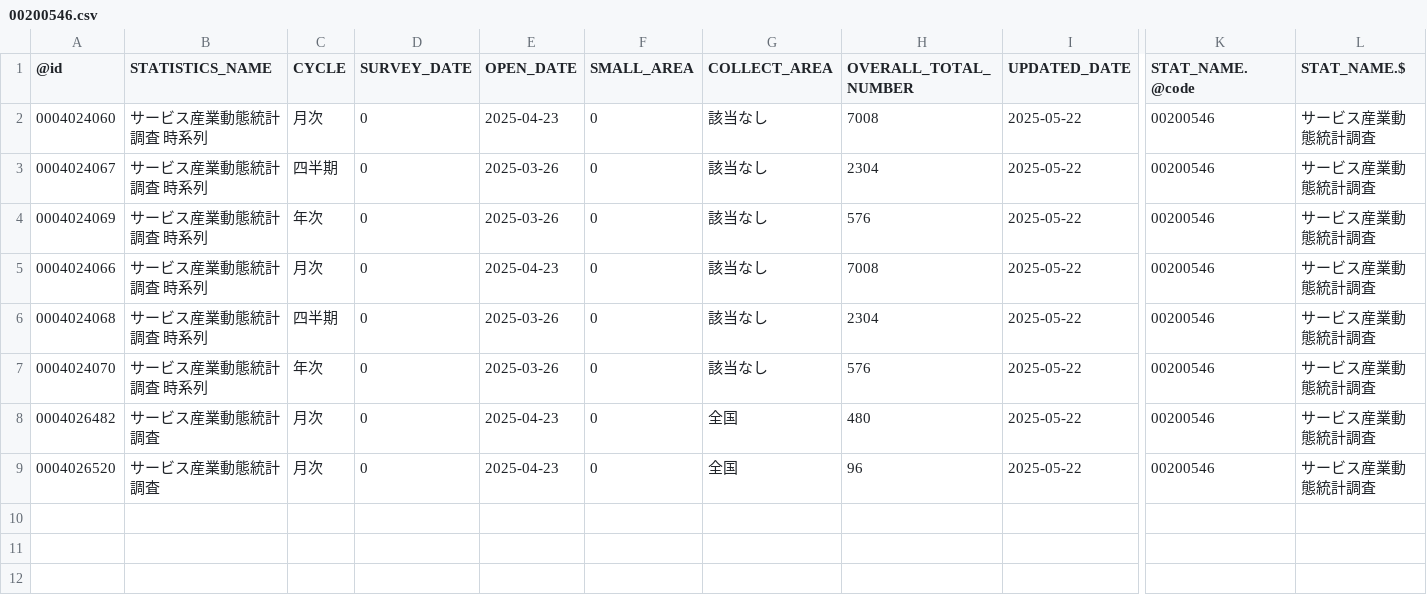
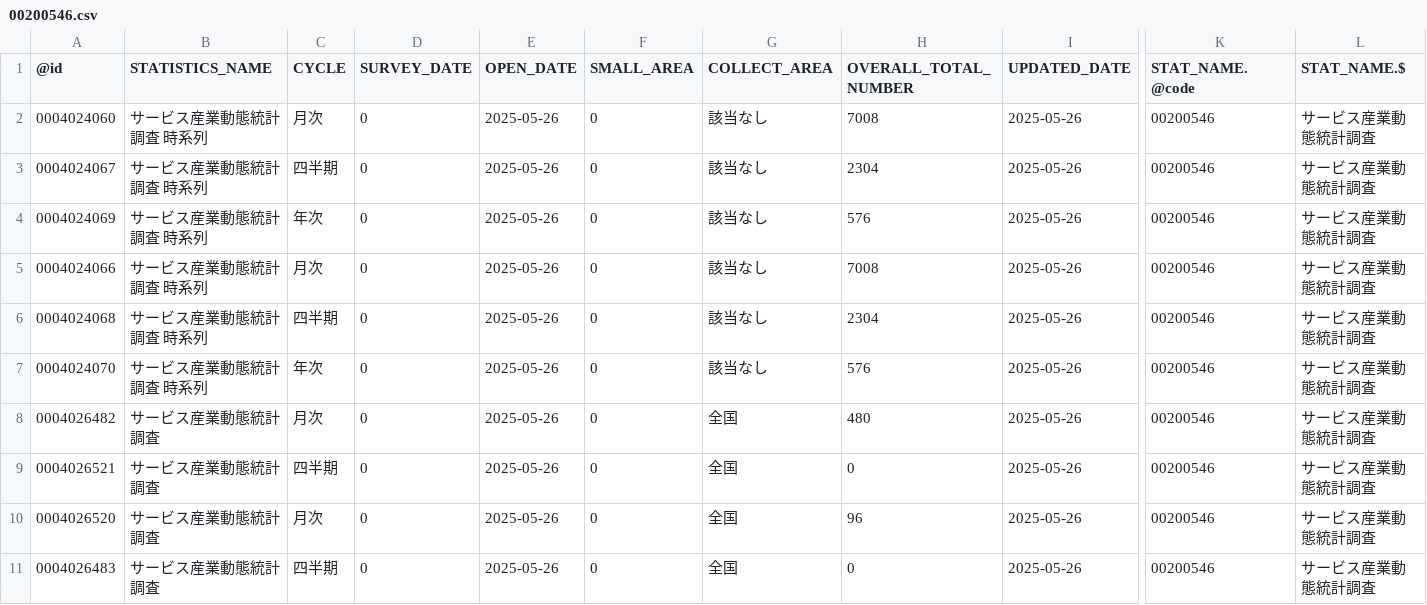
Before and after one commit to tsutomu-nagano/statibyte, a CSV file: resource/table/00200546.csv, drawn as a sheet; only a part is shown, gaps mark what is left out; addresses are those after the commit; rows hold the shown columns only; the diff names each change by its address in the sheet, - before the commit and + after, or states it on an @@ line.

```diff
--- a/resource/table/00200546.csv
+++ b/resource/table/00200546.csv
-E2 (OPEN_DATE): 2025-04-23
+E2 (OPEN_DATE): 2025-05-26
-I2:I8 (UPDATED_DATE): 2025-05-22
+I2:I8 (UPDATED_DATE): 2025-05-26
-E3:E4 (OPEN_DATE): 2025-03-26
+E3:E4 (OPEN_DATE): 2025-05-26
-E5 (OPEN_DATE): 2025-04-23
+E5 (OPEN_DATE): 2025-05-26
-E6:E7 (OPEN_DATE): 2025-03-26
+E6:E7 (OPEN_DATE): 2025-05-26
-E8 (OPEN_DATE): 2025-04-23
+E8 (OPEN_DATE): 2025-05-26
+row 9: 0004026521 | サービス産業動態統計調査 | 四半期 | 0 | 2025-05-26 | 0 | 全国 | 0 | 2025-05-26 | 00200546 | サービス産業動態統計調査
-E10 (OPEN_DATE): 2025-04-23
+E10 (OPEN_DATE): 2025-05-26
-I10 (UPDATED_DATE): 2025-05-22
+I10 (UPDATED_DATE): 2025-05-26
+row 11: 0004026483 | サービス産業動態統計調査 | 四半期 | 0 | 2025-05-26 | 0 | 全国 | 0 | 2025-05-26 | 00200546 | サービス産業動態統計調査
```
Also changed, not shown: resource/table/00200544.csv, resource/table/00250001.csv, 3 other files.
